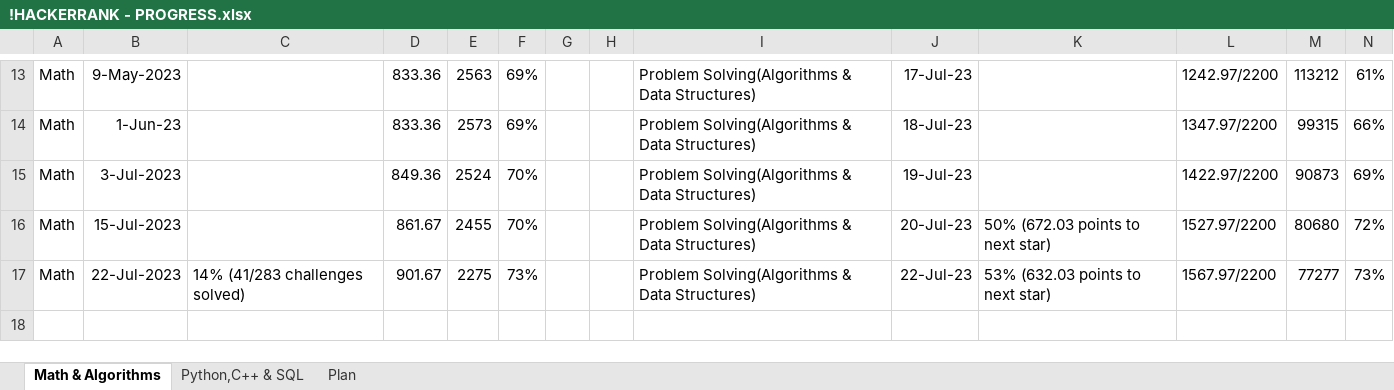
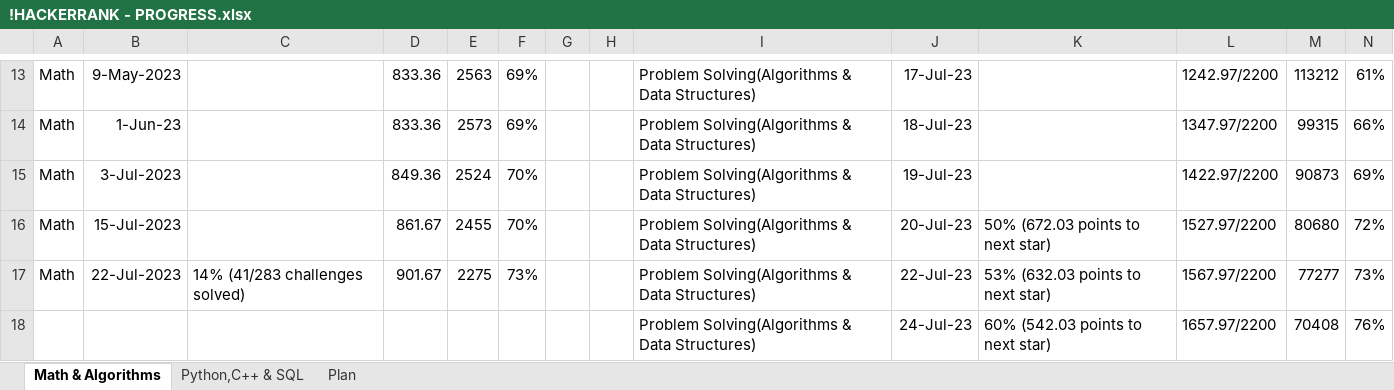
Before and after one commit to osadly/HackerRank, an Excel workbook: !HACKERRANK - PROGRESS.xlsx, sheet Math & Algorithms, drawn as a sheet; only a part is shown, gaps mark what is left out; values as stored, in another font and other column widths than the file's, no borders; table styles not drawn; the diff names each change by its address in the sheet, - before the commit and + after, or states it on an @@ line.

Commit message:
Add files via upload

```diff
--- a/!HACKERRANK - PROGRESS.xlsx (sheet Math & Algorithms)
+++ b/!HACKERRANK - PROGRESS.xlsx (sheet Math & Algorithms)
+row 18:  |  |  |  |  |  |  |  | Problem Solving(Algorithms & Data Structures) | 24-Jul-23 | 60% (542.03 points to next star) | 1657.97/2200 | 70408 | 76%
```
